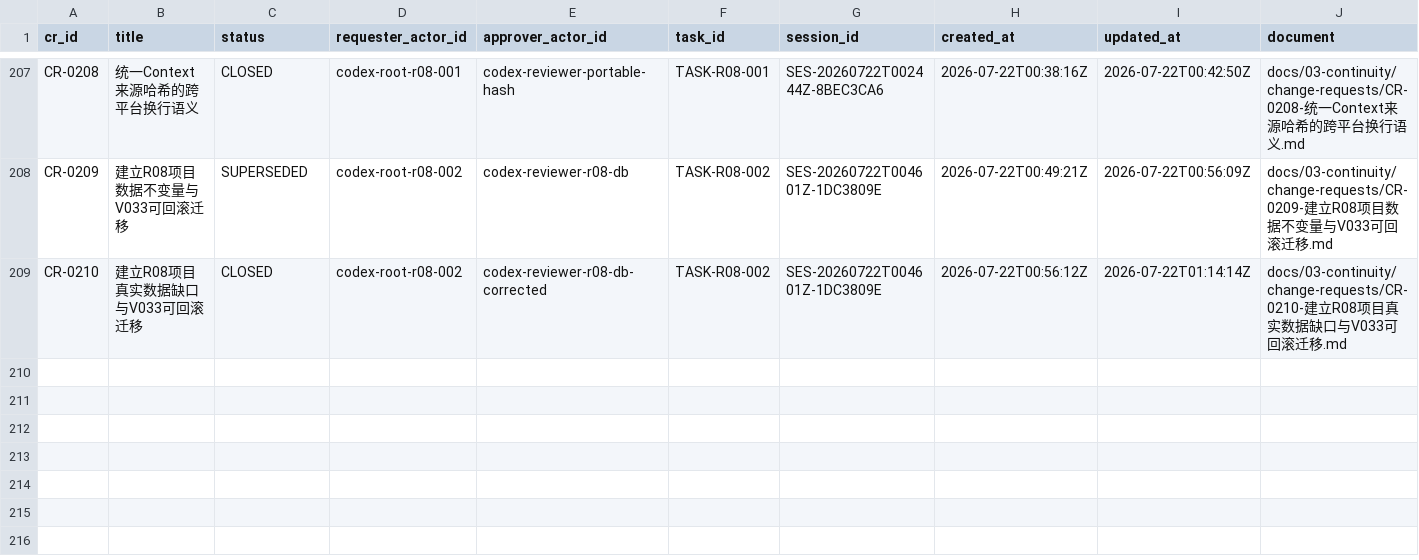
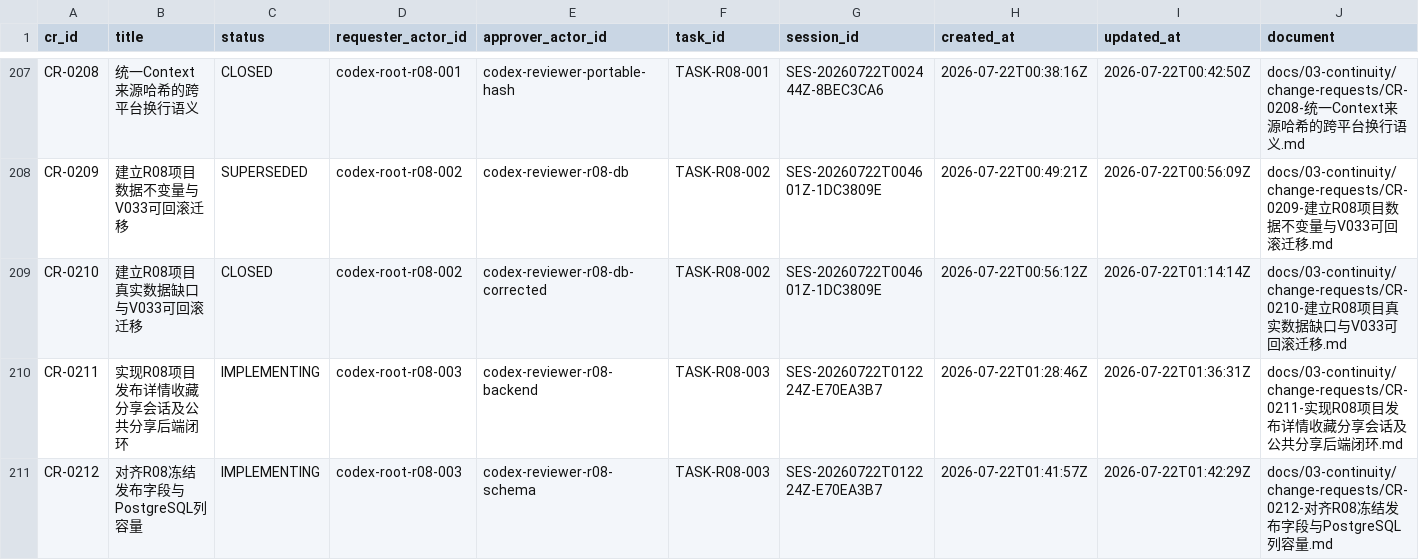
Before and after one commit to fei613293175/hhy, a CSV file: catalogs/change_request_index.csv, drawn as a sheet; only a part is shown, gaps mark what is left out; rows hold the shown columns only; the diff names each change by its address in the sheet, - before the commit and + after, or states it on an @@ line.

Commit message:
[STORY-R08-004] feat(r08): implement project backend operations
Task-ID: TASK-R08-003
Session-ID: SES-20260722T012224Z-E70EA3B7
Checkpoint-ID: CP-SES-20260722T012224Z-E70EA3B7-0002
Tests: PASS:R08_CONTRACT_MIGRATION_STATIC,R08_JAVA_SPECIALIZED
CR: CR-0211,CR-0212
Story-ID: STORY-R08-004

```diff
--- a/catalogs/change_request_index.csv
+++ b/catalogs/change_request_index.csv
+row 210: CR-0211 | 实现R08项目发布详情收藏分享会话及公共分享后端闭环 | IMPLEMENTING | codex-root-r08-003 | codex-reviewer-r08-backend | TASK-R08-003 | SES-20260722T012224Z-E70EA3B7 | 2026-07-22T01:28:46Z | 2026-07-22T01:36:31Z | docs/03-continuity/change-requests/CR-0211-实现R08项目发布详情收藏分享会话及公共分享后端闭环.md
+row 211: CR-0212 | 对齐R08冻结发布字段与PostgreSQL列容量 | IMPLEMENTING | codex-root-r08-003 | codex-reviewer-r08-schema | TASK-R08-003 | SES-20260722T012224Z-E70EA3B7 | 2026-07-22T01:41:57Z | 2026-07-22T01:42:29Z | docs/03-continuity/change-requests/CR-0212-对齐R08冻结发布字段与PostgreSQL列容量.md
```
Also changed, not shown: catalogs/session_index.csv, catalogs/task_transition_ledger.csv, 42 other files.
